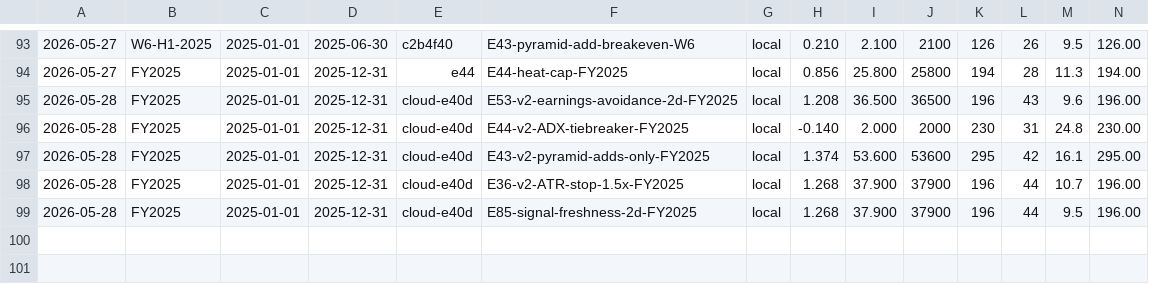
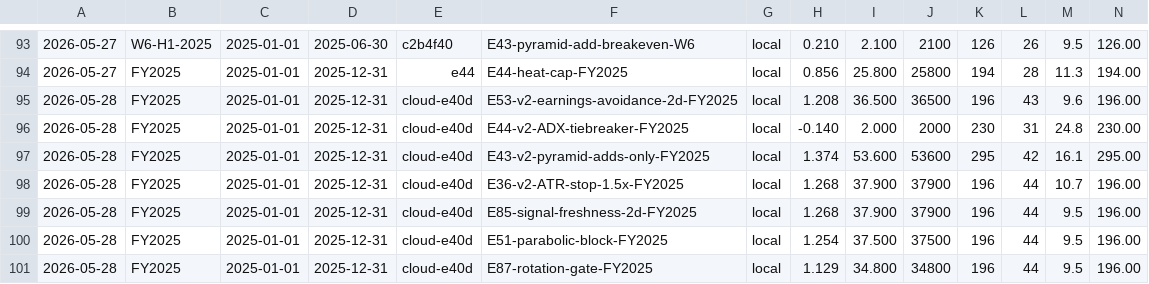
Before and after one commit to FALK-BRAUER/kumo-qc, a CSV file: bt-results.csv, drawn as a sheet; only a part is shown, gaps mark what is left out; rows hold the shown columns only; the diff names each change by its address in the sheet, - before the commit and + after, or states it on an @@ line.

Commit message:
chore(results): E51 parabolic block REJECTED -0.188, E87 rotation gate REJECTED -0.313

```diff
--- a/bt-results.csv
+++ b/bt-results.csv
+row 100: 2026-05-28 | FY2025 | 2025-01-01 | 2025-12-31 | cloud-e40d | E51-parabolic-block-FY2025 | local | 1.254 | 37.500 | 37500 | 196 | 44 | 9.5 | 196.00
+row 101: 2026-05-28 | FY2025 | 2025-01-01 | 2025-12-31 | cloud-e40d | E87-rotation-gate-FY2025 | local | 1.129 | 34.800 | 34800 | 196 | 44 | 9.5 | 196.00
```
